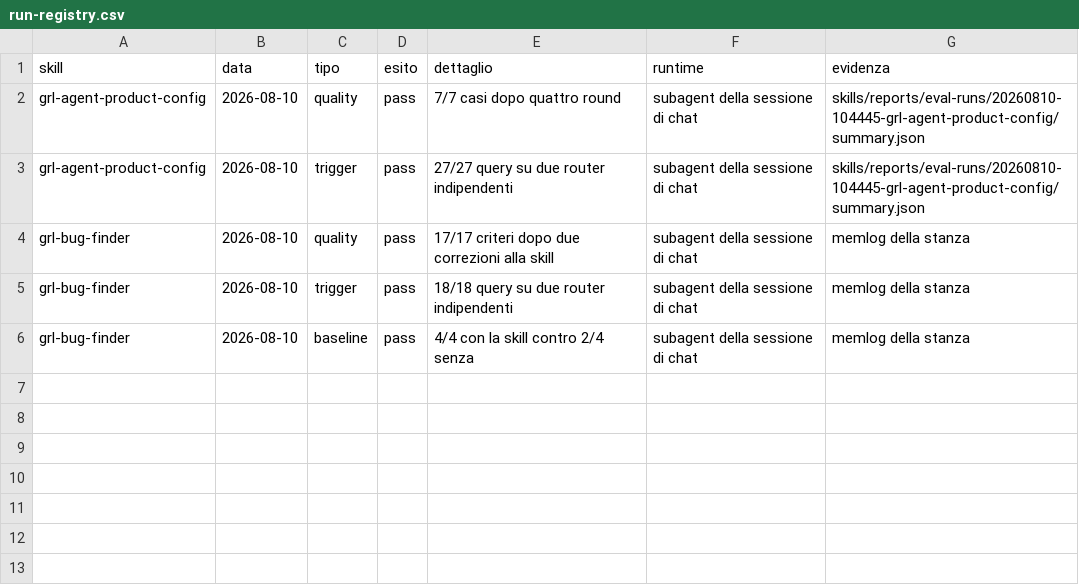
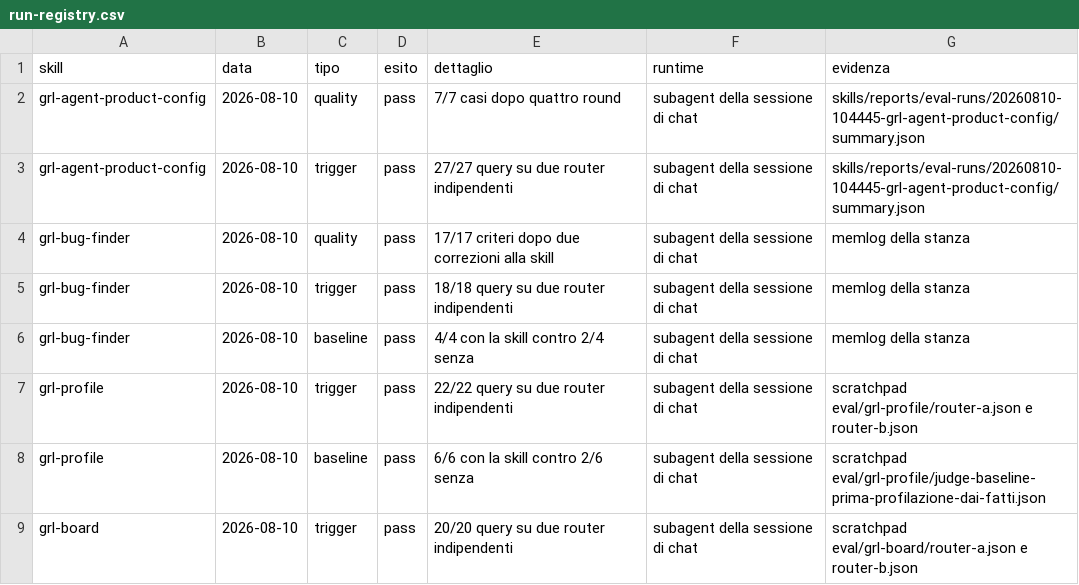
Before and after one commit to mlarese/bmad-module-guardrails, a CSV file: evals/run-registry.csv, drawn as a sheet.

```diff
--- a/evals/run-registry.csv
+++ b/evals/run-registry.csv
@@ -6 +6,4 @@ grl-bug-finder,2026-08-10,trigger,pass,18/18 query su due router indipendenti,su
 grl-bug-finder,2026-08-10,baseline,pass,4/4 con la skill contro 2/4 senza,subagent della sessione di chat,memlog della stanza
+grl-profile,2026-08-10,trigger,pass,22/22 query su due router indipendenti,subagent della sessione di chat,scratchpad eval/grl-profile/router-a.json e router-b.json
+grl-profile,2026-08-10,baseline,pass,6/6 con la skill contro 2/6 senza,subagent della sessione di chat,scratchpad eval/grl-profile/judge-baseline-prima-profilazione-dai-fatti.json
+grl-board,2026-08-10,trigger,pass,20/20 query su due router indipendenti,subagent della sessione di chat,scratchpad eval/grl-board/router-a.json e router-b.json
```
